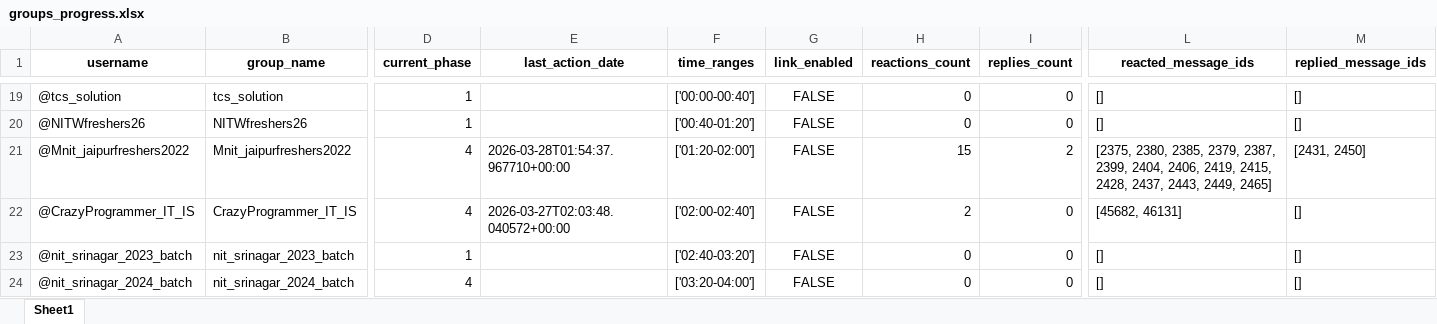
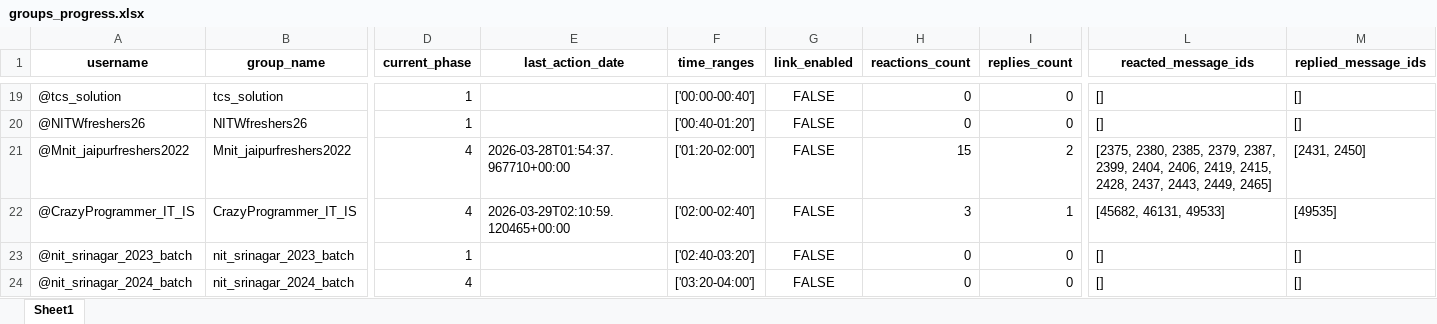
Before and after one commit to iit2022231-sys/Post_Updates_Job, an Excel workbook: group_promotion_service/data/groups_progress.xlsx, sheet Sheet1, drawn as a sheet; only a part is shown, gaps mark what is left out; values as stored, in another font and other column widths than the file's, no borders; the diff names each change by its address in the sheet, - before the commit and + after, or states it on an @@ line.

```diff
--- a/group_promotion_service/data/groups_progress.xlsx (sheet Sheet1)
+++ b/group_promotion_service/data/groups_progress.xlsx (sheet Sheet1)
-E22 (last_action_date): 2026-03-27T02:03:48.040572+00:00
+E22 (last_action_date): 2026-03-29T02:10:59.120465+00:00
-H22 (reactions_count): 2
+H22 (reactions_count): 3
-I22 (replies_count): 0
+I22 (replies_count): 1
-L22 (reacted_message_ids): [45682, 46131]
+L22 (reacted_message_ids): [45682, 46131, 49533]
-M22 (replied_message_ids): []
+M22 (replied_message_ids): [49535]
```
Also changed, not shown: Free_API_Load_balancer/Limits.xlsx, dm_promotion_service/data/users_engagement.xlsx, 2 other files.
